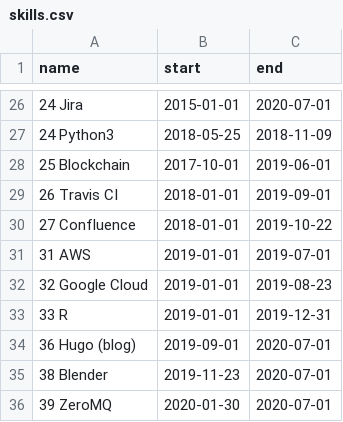
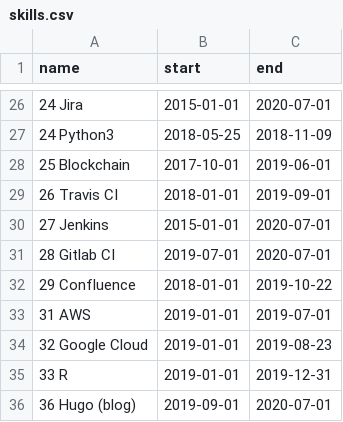
Before and after one commit to deanturpin/skills, a CSV file: skills.csv, drawn as a sheet; only a part is shown, gaps mark what is left out; the shorter side is filled out with more unchanged rows.

Commit message:
Gitlab CI and Jenkins

```diff
--- a/skills.csv
+++ b/skills.csv
@@ -29,3 +29,5 @@ name,start,end
 26 Travis CI,2018-01-01,2019-09-01
-27 Confluence,2018-01-01,2019-10-22
+27 Jenkins,2015-01-01,2020-07-01
+28 Gitlab CI,2019-07-01,2020-07-01
+29 Confluence,2018-01-01,2019-10-22
 31 AWS,2019-01-01,2019-07-01
```
